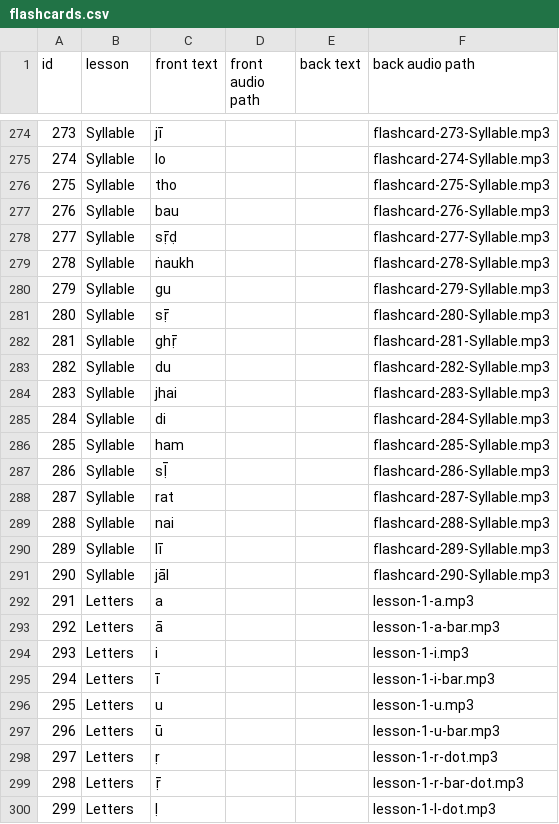
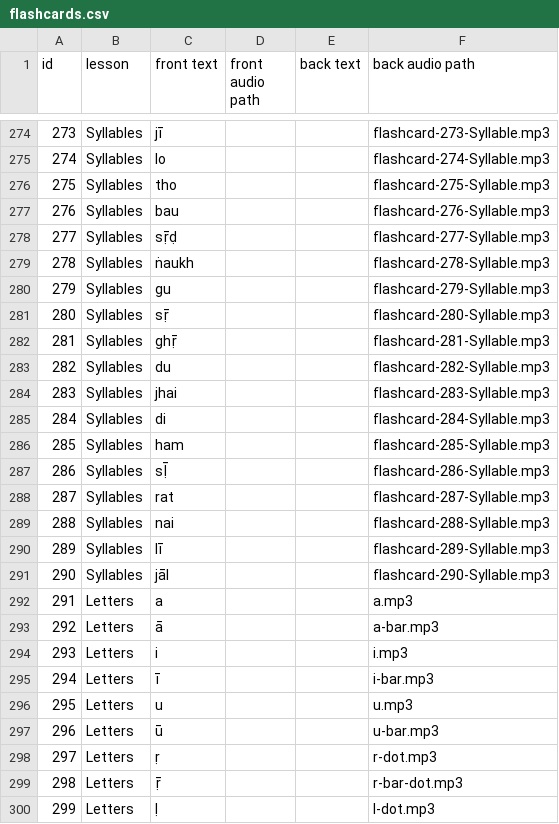
Before and after one commit to HTHSMazurczyk/sanscript, a CSV file: assets/questiondata/flashcards.csv, drawn as a sheet; only a part is shown, gaps mark what is left out; the diff covers the shown part only.

```diff
--- a/assets/questiondata/flashcards.csv
+++ b/assets/questiondata/flashcards.csv
@@ -274,27 +274,27 @@ id,lesson,front text,front audio path,back text,back audio path
-273,Syllable,jī,,,flashcard-273-Syllable.mp3
-274,Syllable,lo,,,flashcard-274-Syllable.mp3
-275,Syllable,tho,,,flashcard-275-Syllable.mp3
-276,Syllable,bau,,,flashcard-276-Syllable.mp3
-277,Syllable,sṝḍ,,,flashcard-277-Syllable.mp3
-278,Syllable,ṅaukh,,,flashcard-278-Syllable.mp3
-279,Syllable,gu,,,flashcard-279-Syllable.mp3
-280,Syllable,sṝ,,,flashcard-280-Syllable.mp3
-281,Syllable,ghṝ,,,flashcard-281-Syllable.mp3
-282,Syllable,du,,,flashcard-282-Syllable.mp3
-283,Syllable,jhai,,,flashcard-283-Syllable.mp3
-284,Syllable,di,,,flashcard-284-Syllable.mp3
-285,Syllable,ham,,,flashcard-285-Syllable.mp3
-286,Syllable,sḹ,,,flashcard-286-Syllable.mp3
-287,Syllable,rat,,,flashcard-287-Syllable.mp3
-288,Syllable,nai,,,flashcard-288-Syllable.mp3
-289,Syllable,lī,,,flashcard-289-Syllable.mp3
-290,Syllable,jāl,,,flashcard-290-Syllable.mp3
-291,Letters,a,,,lesson-1-a.mp3
-292,Letters,ā,,,lesson-1-a-bar.mp3
-293,Letters,i,,,lesson-1-i.mp3
-294,Letters,ī,,,lesson-1-i-bar.mp3
-295,Letters,u,,,lesson-1-u.mp3
-296,Letters,ū,,,lesson-1-u-bar.mp3
-297,Letters,ṛ,,,lesson-1-r-dot.mp3
-298,Letters,ṝ,,,lesson-1-r-bar-dot.mp3
-299,Letters,ḷ,,,lesson-1-l-dot.mp3
+273,Syllables,jī,,,flashcard-273-Syllable.mp3
+274,Syllables,lo,,,flashcard-274-Syllable.mp3
+275,Syllables,tho,,,flashcard-275-Syllable.mp3
+276,Syllables,bau,,,flashcard-276-Syllable.mp3
+277,Syllables,sṝḍ,,,flashcard-277-Syllable.mp3
+278,Syllables,ṅaukh,,,flashcard-278-Syllable.mp3
+279,Syllables,gu,,,flashcard-279-Syllable.mp3
+280,Syllables,sṝ,,,flashcard-280-Syllable.mp3
+281,Syllables,ghṝ,,,flashcard-281-Syllable.mp3
+282,Syllables,du,,,flashcard-282-Syllable.mp3
+283,Syllables,jhai,,,flashcard-283-Syllable.mp3
+284,Syllables,di,,,flashcard-284-Syllable.mp3
+285,Syllables,ham,,,flashcard-285-Syllable.mp3
+286,Syllables,sḹ,,,flashcard-286-Syllable.mp3
+287,Syllables,rat,,,flashcard-287-Syllable.mp3
+288,Syllables,nai,,,flashcard-288-Syllable.mp3
+289,Syllables,lī,,,flashcard-289-Syllable.mp3
+290,Syllables,jāl,,,flashcard-290-Syllable.mp3
+291,Letters,a,,,a.mp3
+292,Letters,ā,,,a-bar.mp3
+293,Letters,i,,,i.mp3
+294,Letters,ī,,,i-bar.mp3
+295,Letters,u,,,u.mp3
+296,Letters,ū,,,u-bar.mp3
+297,Letters,ṛ,,,r-dot.mp3
+298,Letters,ṝ,,,r-bar-dot.mp3
+299,Letters,ḷ,,,l-dot.mp3
```
Also changed, not shown: 2 removed rows and 51 edited cells elsewhere in this file, 14 other files.
